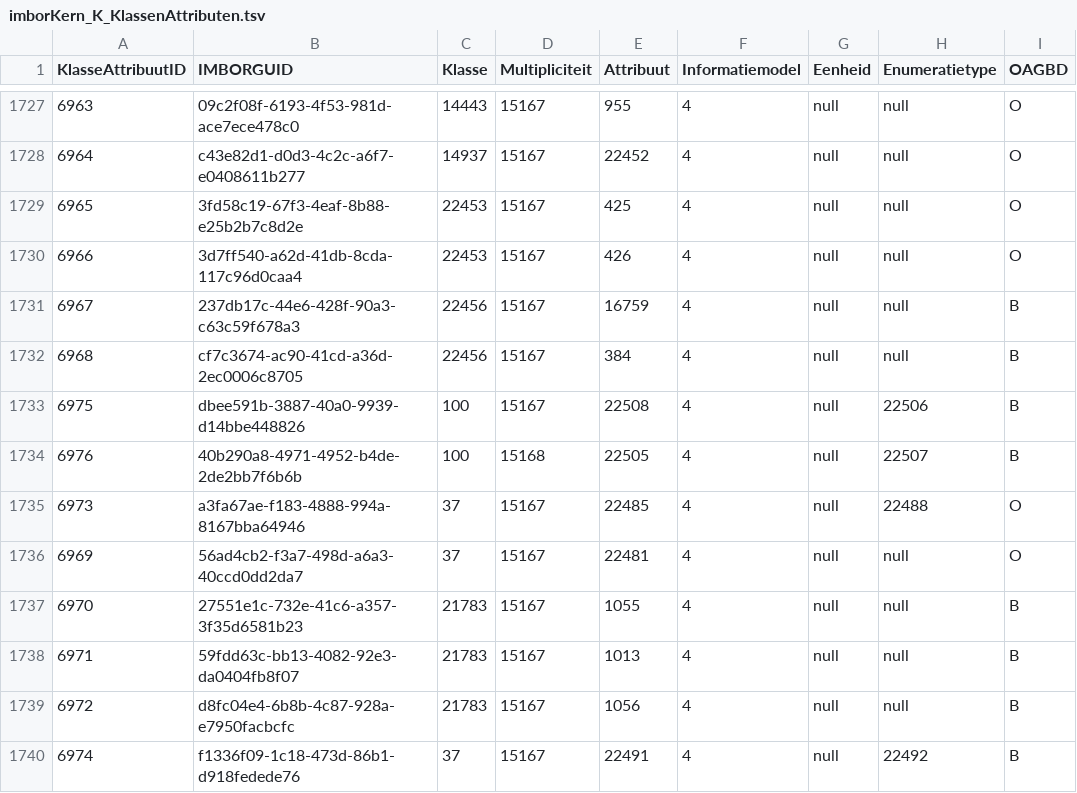
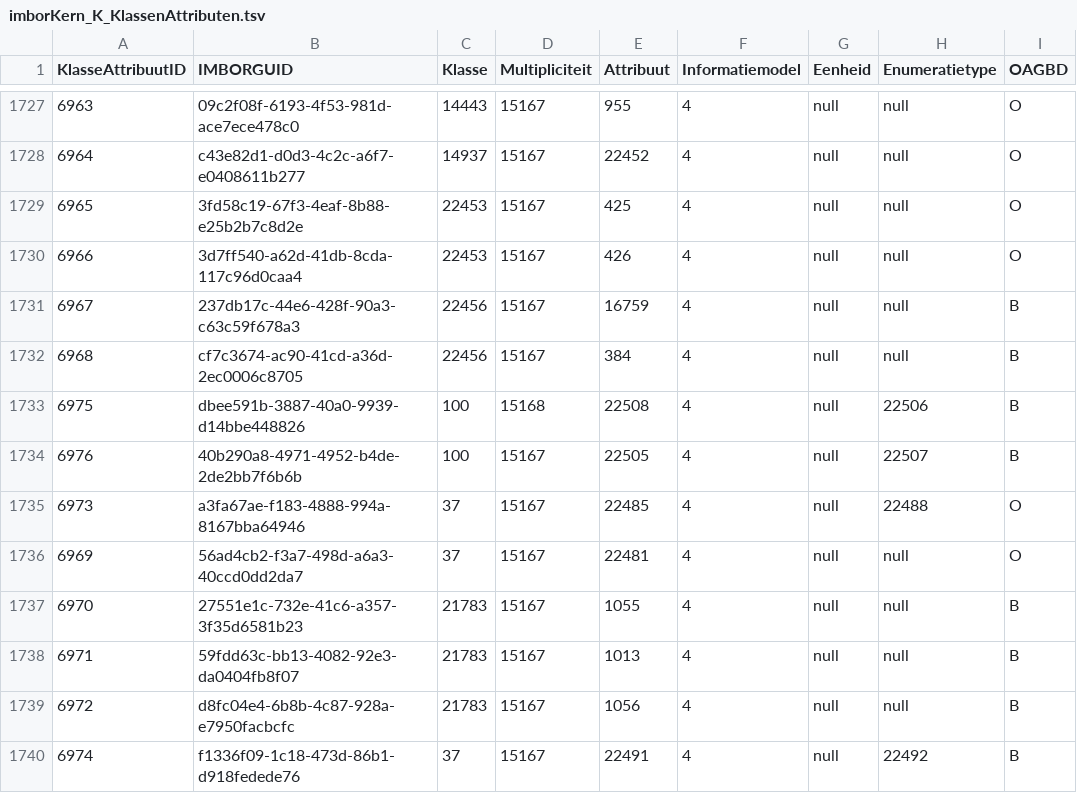
Before and after one commit to Stichting-CROW/imbor-development, a TSV file: data/tsv/imborKern_K_KlassenAttributen.tsv, drawn as a sheet; only a part is shown, gaps mark what is left out; the diff names each change by its address in the sheet, - before the commit and + after, or states it on an @@ line.

```diff
--- a/data/tsv/imborKern_K_KlassenAttributen.tsv
+++ b/data/tsv/imborKern_K_KlassenAttributen.tsv
-D1733 (Multipliciteit): 15167
+D1733 (Multipliciteit): 15168
-D1734 (Multipliciteit): 15168
+D1734 (Multipliciteit): 15167
```
